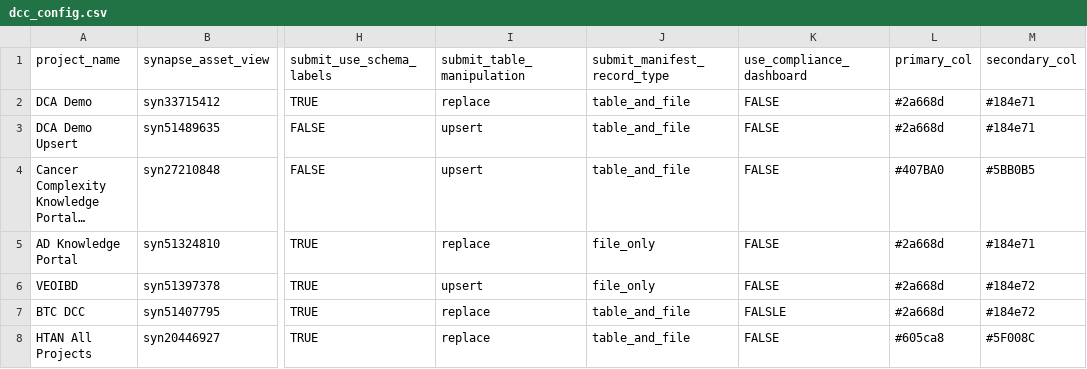
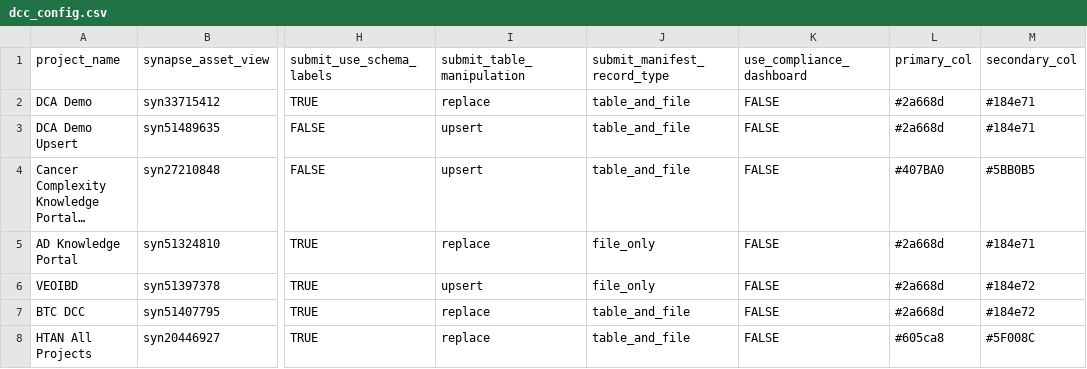
Before and after one commit to Sage-Bionetworks/data_curator_config, a CSV file: dcc_config.csv, drawn as a sheet; only a part is shown, gaps mark what is left out; long unchanged cells end in …; the diff names each change by its address in the sheet, - before the commit and + after, or states it on an @@ line.

Commit message:
fix typo in use_compliance_dashboard field for BTC

```diff
--- a/dcc_config.csv
+++ b/dcc_config.csv
-K7 (use_compliance_dashboard): FALSLE
+K7 (use_compliance_dashboard): FALSE
```
